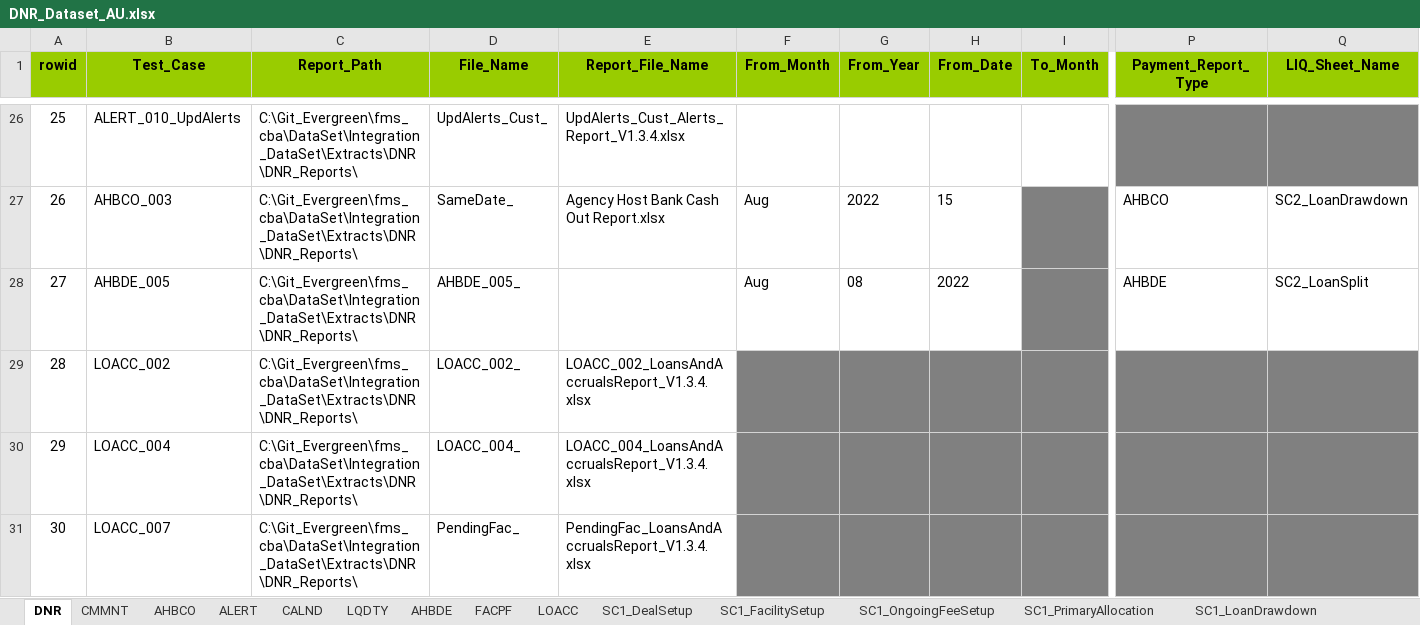
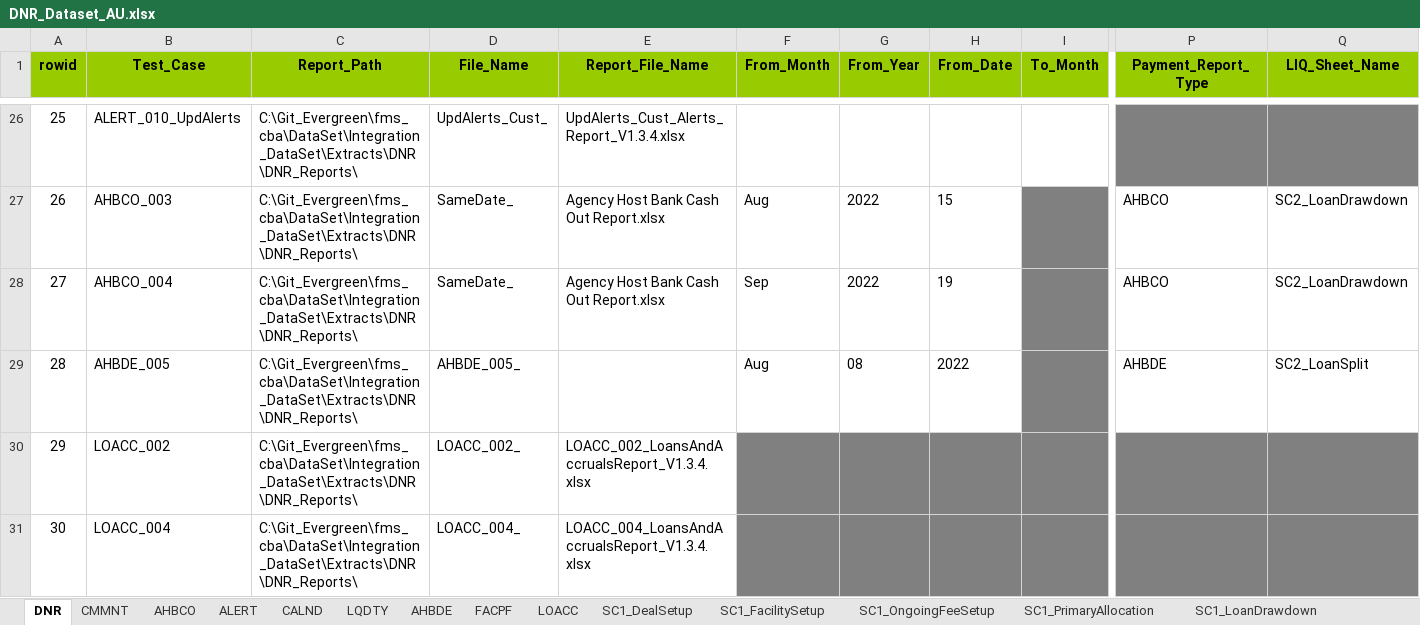
Before and after one commit to shirleenhong/automation-loan-application-cba, an Excel workbook: DataSet/Integration_DataSet/Extracts/DNR/DNR_Dataset_AU.xlsx, sheet DNR, drawn as a sheet; only a part is shown, gaps mark what is left out; the shorter side is filled out with more unchanged rows; values as stored, in another font and other column widths than the file's, no borders; addresses are those after the commit; rows hold the shown columns only; the diff names each change by its address in the sheet, - before the commit and + after, or states it on an @@ line.

```diff
--- a/DataSet/Integration_DataSet/Extracts/DNR/DNR_Dataset_AU.xlsx (sheet DNR)
+++ b/DataSet/Integration_DataSet/Extracts/DNR/DNR_Dataset_AU.xlsx (sheet DNR)
+row 28: 27 | AHBCO_004 | C:\Git_Evergreen\fms_cba\DataSet\Integration_DataSet\Extracts\DNR\DNR_Reports\ | SameDate_ | Agency Host Bank Cash Out Report.xlsx | Sep | 2022 | 19 |  | AHBCO | SC2_LoanDrawdown
@@ column A (rowid) renumbered between rows 29 and 33 @@
```
Also changed, not shown: sheet SC2_PaymentFees, sheet AHBCO, sheet SC2_LoanDrawdown, DataSet/Integration_DataSet/Extracts/DNR/DNR_Reports/Agency Host Bank Cash Out Report.xlsx, 2 other files.
